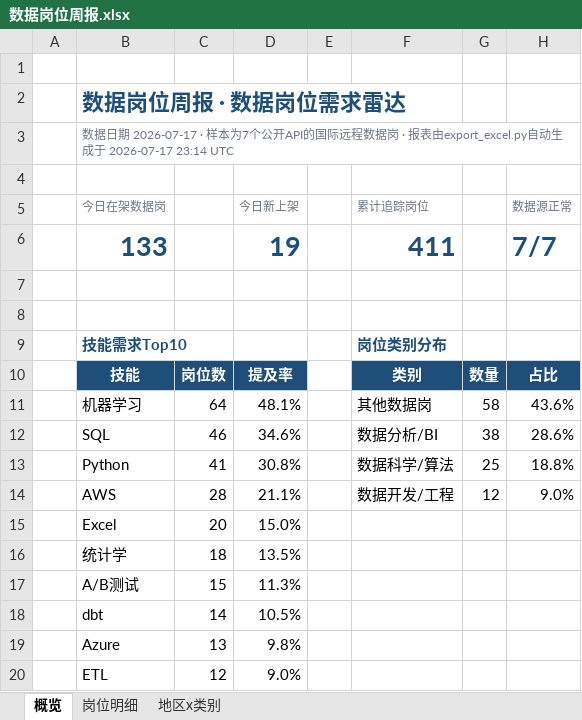
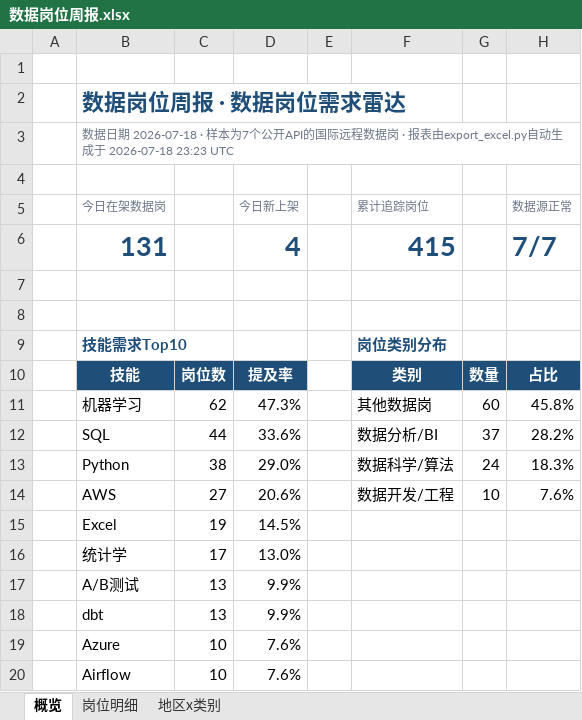
Before and after one commit to EGG-ZERO/da-job-radar, an Excel workbook: reports/数据岗位周报.xlsx, sheet 概览, drawn as a sheet; values as stored, in another font and other column widths than the file's, no borders; charts and pictures and conditional formats not drawn; removed rows and columns are numbered as before the commit, all else as after; the diff names each change by its address in the sheet, - before the commit and + after, or states it on an @@ line.

```diff
--- a/reports/数据岗位周报.xlsx (sheet 概览)
+++ b/reports/数据岗位周报.xlsx (sheet 概览)
-B3 (今日在架数据岗): …据日期 2026-07-17 · 样本为7个公开API的国际远程数据岗 · 报表由export_excel.py自动生成于 2026-07-17 23:14 UTC
+B3 (今日在架数据岗): …据日期 2026-07-18 · 样本为7个公开API的国际远程数据岗 · 报表由export_excel.py自动生成于 2026-07-18 23:23 UTC
-row 6:  | 133 |  | 19 |  | 411 |  | 7/7
+row 6:  | 131 |  | 4 |  | 415 |  | 7/7
-C11: 64
+C11: 62
-D11 (今日新上架): 48.1%
+D11 (今日新上架): 47.3%
-G11: 58
+G11: 60
-H11 (数据源正常): 43.6%
+H11 (数据源正常): 45.8%
-C12: 46
+C12: 44
-D12 (今日新上架): 34.6%
+D12 (今日新上架): 33.6%
-G12: 38
+G12: 37
-H12 (数据源正常): 28.6%
+H12 (数据源正常): 28.2%
-C13: 41
+C13: 38
-D13 (今日新上架): 30.8%
+D13 (今日新上架): 29.0%
-G13: 25
+G13: 24
-H13 (数据源正常): 18.8%
+H13 (数据源正常): 18.3%
-C14: 28
+C14: 27
-D14 (今日新上架): 21.1%
+D14 (今日新上架): 20.6%
-G14: 12
+G14: 10
-H14 (数据源正常): 9.0%
+H14 (数据源正常): 7.6%
-C15: 20
+C15: 19
-D15 (今日新上架): 15.0%
+D15 (今日新上架): 14.5%
-C16: 18
+C16: 17
-D16 (今日新上架): 13.5%
+D16 (今日新上架): 13.0%
-C17: 15
+C17: 13
-D17 (今日新上架): 11.3%
+D17 (今日新上架): 9.9%
-C18: 14
+C18: 13
-D18 (今日新上架): 10.5%
+D18 (今日新上架): 9.9%
-C19: 13
+C19: 10
-D19 (今日新上架): 9.8%
+D19 (今日新上架): 7.6%
-row 20:  | ETL | 12 | 9.0%
+row 20:  | Airflow | 10 | 7.6%
```
Also changed, not shown: sheet 岗位明细, sheet 地区x类别, 5 other files.
